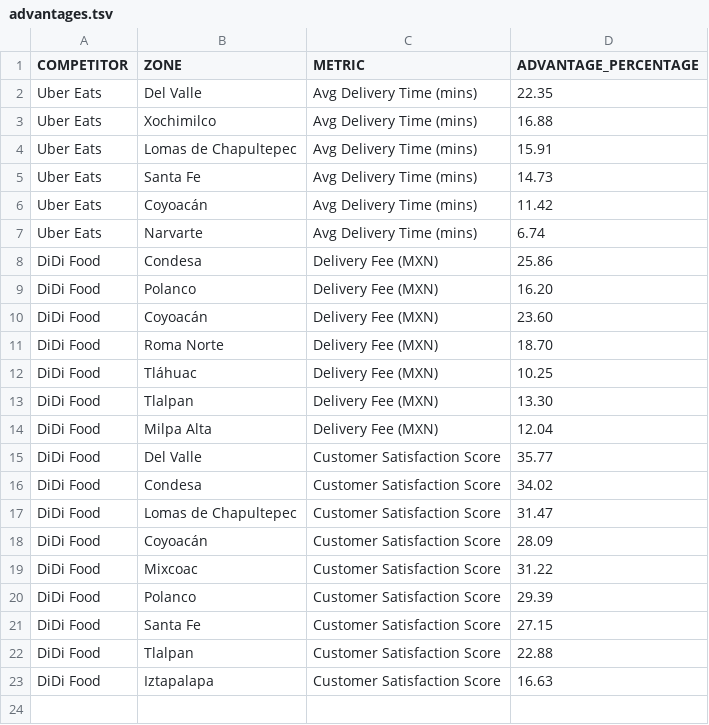
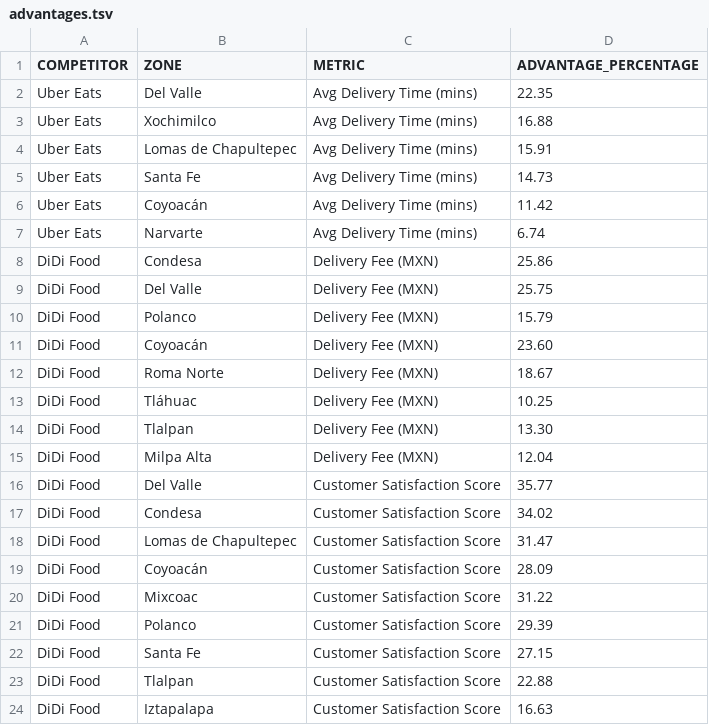
Before and after one commit to camilopinilla111/rappi-case-study, a TSV file: src/data/raw/advantages.tsv, drawn as a sheet.

```diff
--- a/src/data/raw/advantages.tsv
+++ b/src/data/raw/advantages.tsv
@@ -8,5 +8,6 @@ Uber Eats	Narvarte	Avg Delivery Time (mins)	6.74
 DiDi Food	Condesa	Delivery Fee (MXN)	25.86
-DiDi Food	Polanco	Delivery Fee (MXN)	16.20
+DiDi Food	Del Valle	Delivery Fee (MXN)	25.75
+DiDi Food	Polanco	Delivery Fee (MXN)	15.79
 DiDi Food	Coyoacán	Delivery Fee (MXN)	23.60
-DiDi Food	Roma Norte	Delivery Fee (MXN)	18.70
+DiDi Food	Roma Norte	Delivery Fee (MXN)	18.67
 DiDi Food	Tláhuac	Delivery Fee (MXN)	10.25
```
Also changed, not shown: 1 other file.
